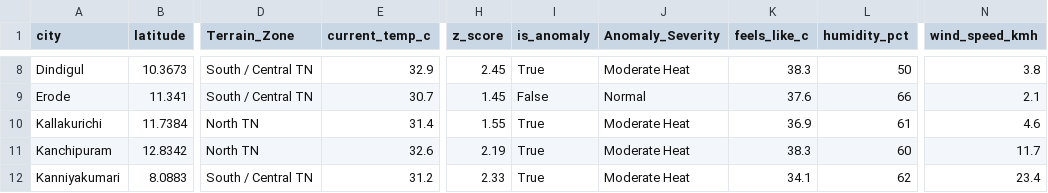
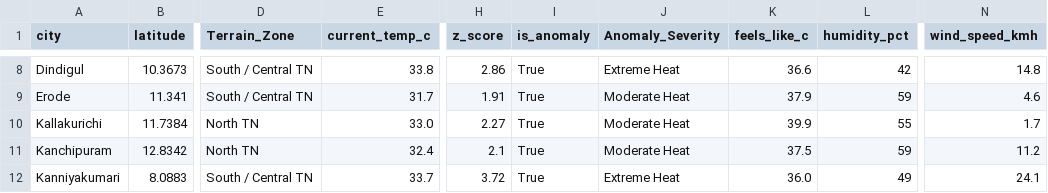
Before and after one commit to Srijith2005/climate_Anomaly_Detector, a CSV file: weather_anomalies.csv, drawn as a sheet; only a part is shown, gaps mark what is left out; the diff covers the shown part only; the diff names each change by its address in the sheet, - before the commit and + after, or states it on an @@ line.

```diff
--- a/weather_anomalies.csv
+++ b/weather_anomalies.csv
-E8 (current_temp_c): 32.9
+E8 (current_temp_c): 33.8
-H8 (z_score): 2.45
+H8 (z_score): 2.86
-J8 (Anomaly_Severity): Moderate Heat
+J8 (Anomaly_Severity): Extreme Heat
-K8 (feels_like_c): 38.3
+K8 (feels_like_c): 36.6
-L8 (humidity_pct): 50
+L8 (humidity_pct): 42
-N8 (wind_speed_kmh): 3.8
+N8 (wind_speed_kmh): 14.8
-E9 (current_temp_c): 30.7
+E9 (current_temp_c): 31.7
-H9 (z_score): 1.45
+H9 (z_score): 1.91
-I9 (is_anomaly): False
+I9 (is_anomaly): True
-J9 (Anomaly_Severity): Normal
+J9 (Anomaly_Severity): Moderate Heat
-K9 (feels_like_c): 37.6
+K9 (feels_like_c): 37.9
-L9 (humidity_pct): 66
+L9 (humidity_pct): 59
-N9 (wind_speed_kmh): 2.1
+N9 (wind_speed_kmh): 4.6
-E10 (current_temp_c): 31.4
+E10 (current_temp_c): 33.0
-H10 (z_score): 1.55
+H10 (z_score): 2.27
-K10 (feels_like_c): 36.9
+K10 (feels_like_c): 39.9
-L10 (humidity_pct): 61
+L10 (humidity_pct): 55
-N10 (wind_speed_kmh): 4.6
+N10 (wind_speed_kmh): 1.7
-E11 (current_temp_c): 32.6
+E11 (current_temp_c): 32.4
-H11 (z_score): 2.19
+H11 (z_score): 2.1
-K11 (feels_like_c): 38.3
+K11 (feels_like_c): 37.5
-L11 (humidity_pct): 60
+L11 (humidity_pct): 59
-N11 (wind_speed_kmh): 11.7
+N11 (wind_speed_kmh): 11.2
-E12 (current_temp_c): 31.2
+E12 (current_temp_c): 33.7
-H12 (z_score): 2.33
+H12 (z_score): 3.72
-J12 (Anomaly_Severity): Moderate Heat
+J12 (Anomaly_Severity): Extreme Heat
-K12 (feels_like_c): 34.1
+K12 (feels_like_c): 36.0
-L12 (humidity_pct): 62
+L12 (humidity_pct): 49
-N12 (wind_speed_kmh): 23.4
+N12 (wind_speed_kmh): 24.1
```
Also changed, not shown: 156 edited cells elsewhere in this file.
